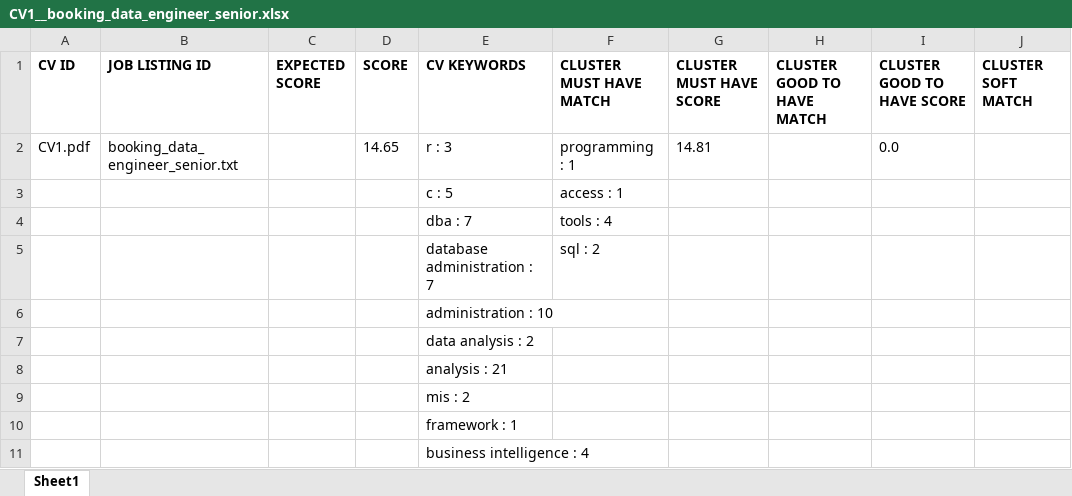
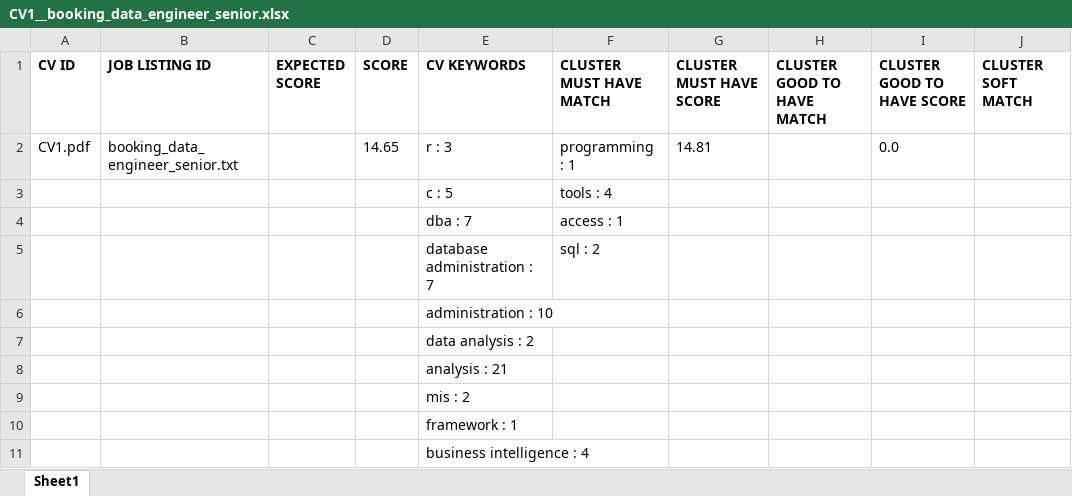
Before and after one commit to nihadazimli/pyjooblaparser, an Excel workbook: upload_files/CV1__booking_data_engineer_senior.xlsx, sheet Sheet1, drawn as a sheet; only a part is shown; values as stored, in another font and other column widths than the file's, no borders; the diff names each change by its address in the sheet, - before the commit and + after, or states it on an @@ line.

```diff
--- a/upload_files/CV1__booking_data_engineer_senior.xlsx (sheet Sheet1)
+++ b/upload_files/CV1__booking_data_engineer_senior.xlsx (sheet Sheet1)
-F3 (CLUSTER MUST HAVE MATCH): access : 1
+F3 (CLUSTER MUST HAVE MATCH): tools : 4
-F4 (CLUSTER MUST HAVE MATCH): tools : 4
+F4 (CLUSTER MUST HAVE MATCH): access : 1
```
Also changed, not shown: upload_files/data_emgineer_jr__data-engineer-medior-amazon.xlsx, upload_files/data_emgineer_jr__jodel_job.xlsx, 21 other files.
